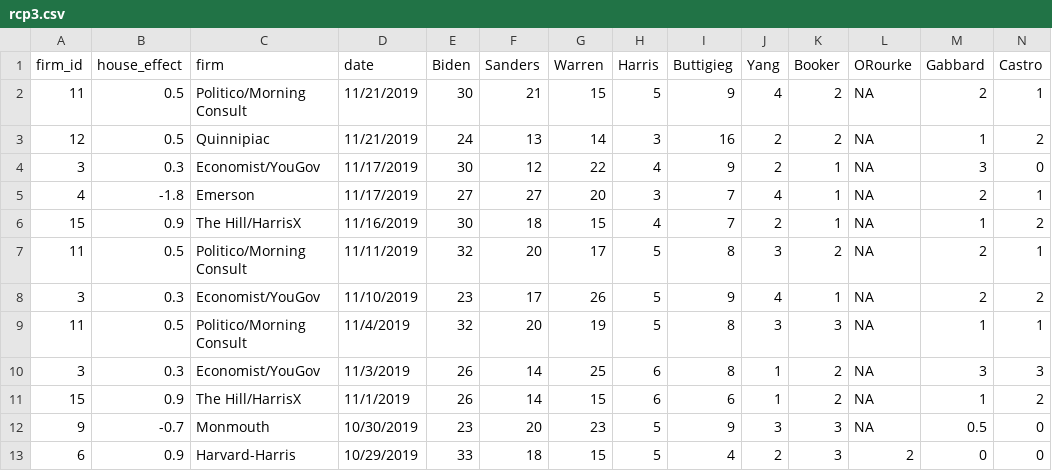
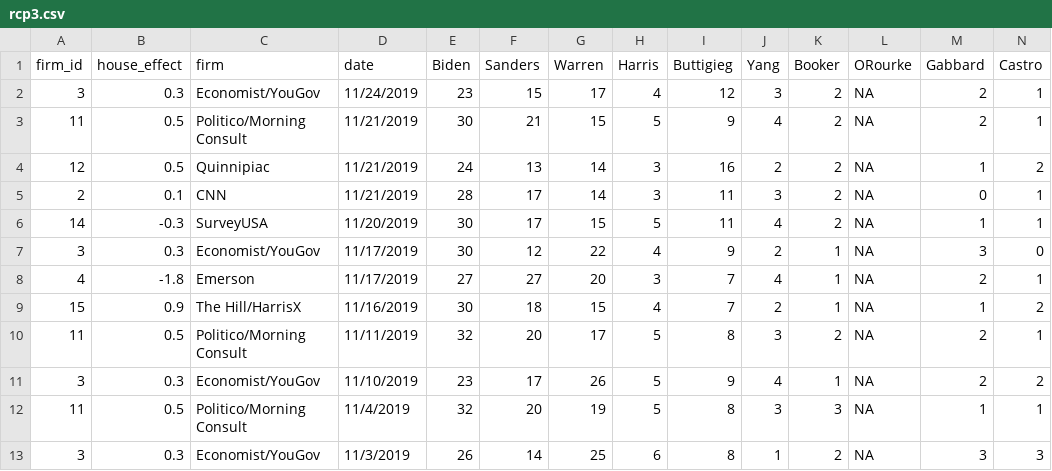
Before and after one commit to McCartneyAC/average_of_polls, a CSV file: datasets/rcp3.csv, drawn as a sheet; only a part is shown; the shorter side is filled out with more unchanged rows; rows hold the shown columns only; the diff names each change by its address in the sheet, - before the commit and + after, or states it on an @@ line.

Commit message:
Add files via upload

```diff
--- a/datasets/rcp3.csv
+++ b/datasets/rcp3.csv
+row 2: 3 | 0.3 | Economist/YouGov | 11/24/2019 | 23 | 15 | 17 | 4 | 12 | 3 | 2 | NA | 2 | 1
+row 5: 2 | 0.1 | CNN | 11/21/2019 | 28 | 17 | 14 | 3 | 11 | 3 | 2 | NA | 0 | 1
+row 6: 14 | -0.3 | SurveyUSA | 11/20/2019 | 30 | 17 | 15 | 5 | 11 | 4 | 2 | NA | 1 | 1
```
